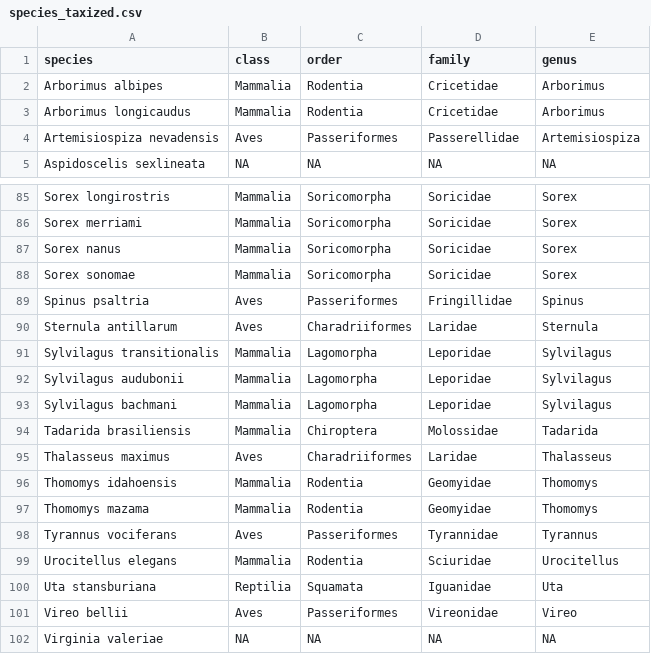
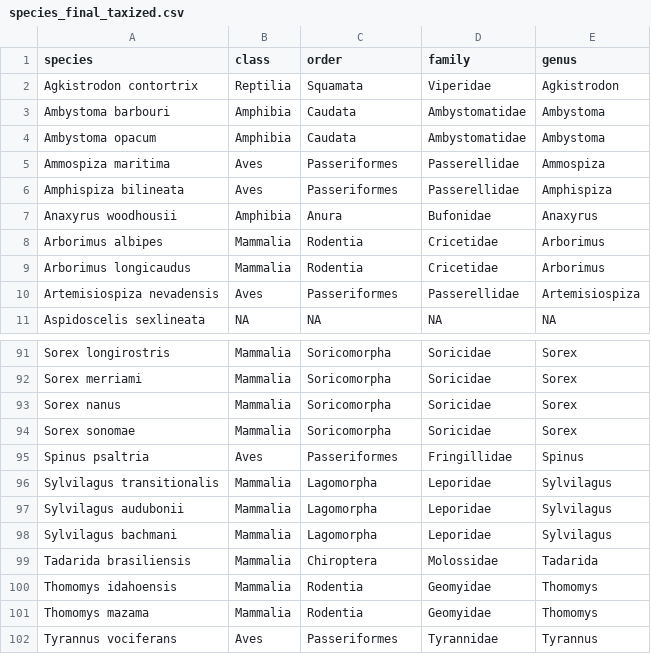
Before and after one commit to CIEE-Living-Data-Project/borders-as-barriers, a CSV file: data-processed/species_final_taxized.csv (was data-processed/species_taxized.csv), drawn as a sheet; only a part is shown, gaps mark what is left out; the shorter side is filled out with more unchanged rows; removed rows and columns are numbered as before the commit, all else as after; the diff names each change by its address in the sheet, - before the commit and + after, or states it on an @@ line.

Commit message:
update taxonomy list

```diff
--- a/data-processed/species_taxized.csv
+++ b/data-processed/species_final_taxized.csv
+row 2: Agkistrodon contortrix | Reptilia | Squamata | Viperidae | Agkistrodon
+row 3: Ambystoma barbouri | Amphibia | Caudata | Ambystomatidae | Ambystoma
+row 4: Ambystoma opacum | Amphibia | Caudata | Ambystomatidae | Ambystoma
+row 5: Ammospiza maritima | Aves | Passeriformes | Passerellidae | Ammospiza
+row 6: Amphispiza bilineata | Aves | Passeriformes | Passerellidae | Amphispiza
+row 7: Anaxyrus woodhousii | Amphibia | Anura | Bufonidae | Anaxyrus
-row 90: Sternula antillarum | Aves | Charadriiformes | Laridae | Sternula
-row 95: Thalasseus maximus | Aves | Charadriiformes | Laridae | Thalasseus
```
Also changed, not shown: 2 other files.
